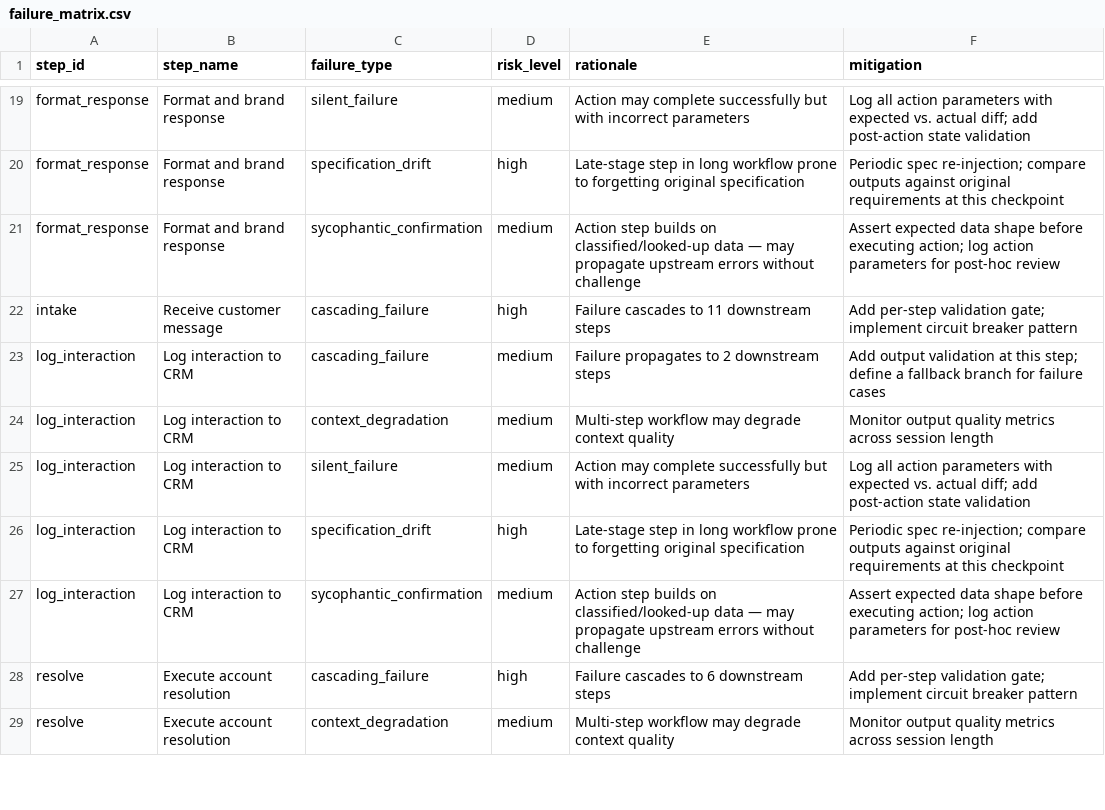
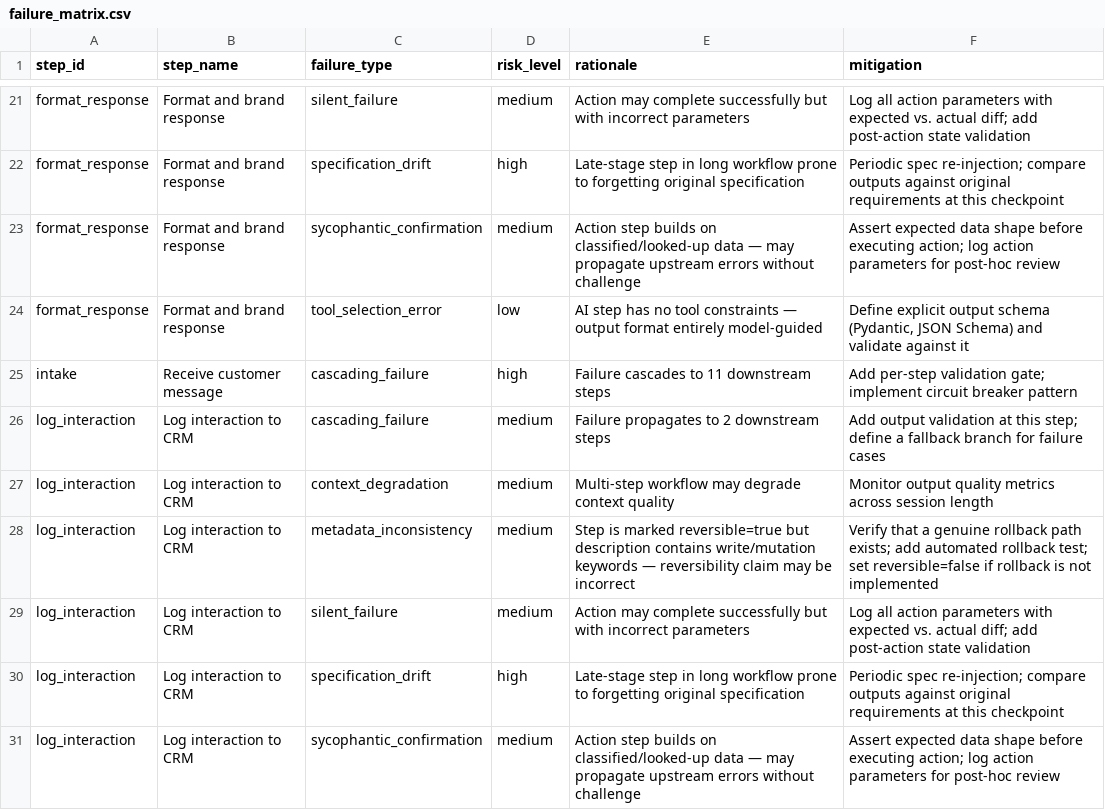
Before and after one commit to kmflynn5/fds-ai-workflow-audit, a CSV file: evals/results/customer_support_agent/failure_matrix.csv, drawn as a sheet; only a part is shown, gaps mark what is left out; the shorter side is filled out with more unchanged rows; the diff covers the shown part only.

```diff
--- a/evals/results/customer_support_agent/failure_matrix.csv
+++ b/evals/results/customer_support_agent/failure_matrix.csv
@@ -21,2 +23,3 @@ format_response,Format and brand response,specification_drift,high,Late-stage st
 format_response,Format and brand response,sycophantic_confirmation,medium,Action step builds on classified/looked-up data — may propagate upstream errors without challenge,Assert expected data shape before executing action; log action parameters for post-hoc review
+format_response,Format and brand response,tool_selection_error,low,AI step has no tool constraints — output format entirely model-guided,"Define explicit output schema (Pydantic, JSON Schema) and validate against it"
 intake,Receive customer message,cascading_failure,high,Failure cascades to 11 downstream steps,Add per-step validation gate; implement circuit breaker pattern
@@ -24,2 +27,3 @@ log_interaction,Log interaction to CRM,cascading_failure,medium,Failure propagat
 log_interaction,Log interaction to CRM,context_degradation,medium,Multi-step workflow may degrade context quality,Monitor output quality metrics across session length
+log_interaction,Log interaction to CRM,metadata_inconsistency,medium,Step is marked reversible=true but description contains write/mutation keywords — reversibility claim may be incorrect,Verify that a genuine rollback path exists; add automated rollback test; set reversible=false if rollback is not implemented
 log_interaction,Log interaction to CRM,silent_failure,medium,Action may complete successfully but with incorrect parameters,Log all action parameters with expected vs. actual diff; add post-action state validation
```
Also changed, not shown: 6 added rows elsewhere in this file, evals/results/cascading_chain/checkpoints.csv, evals/results/cascading_chain/failure_matrix.csv, 26 other files.
